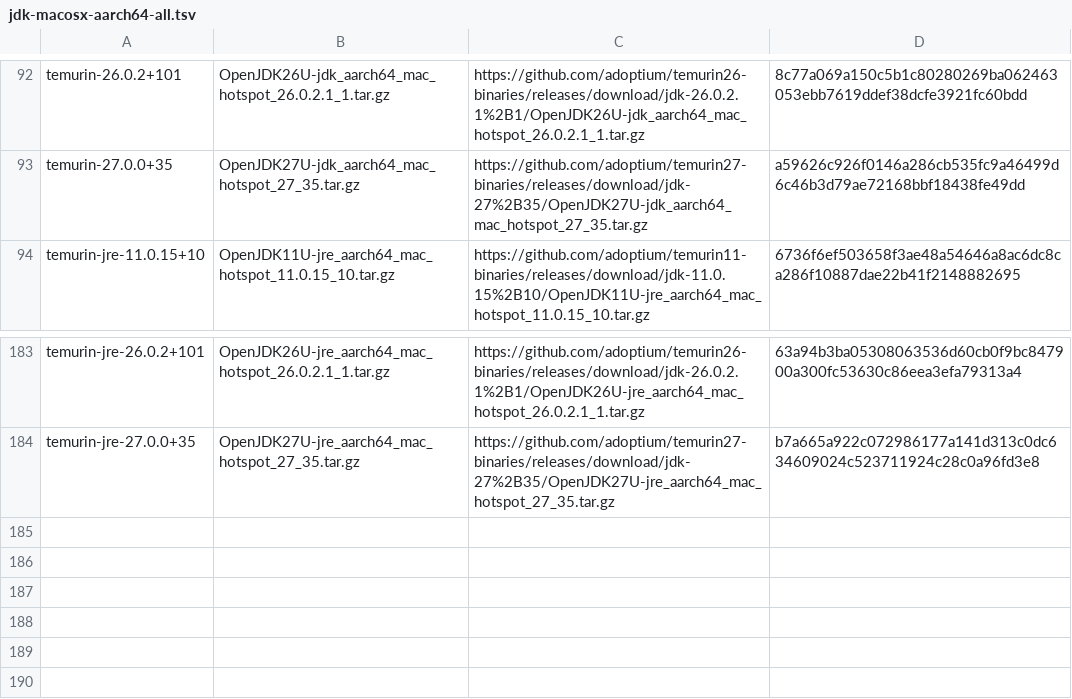
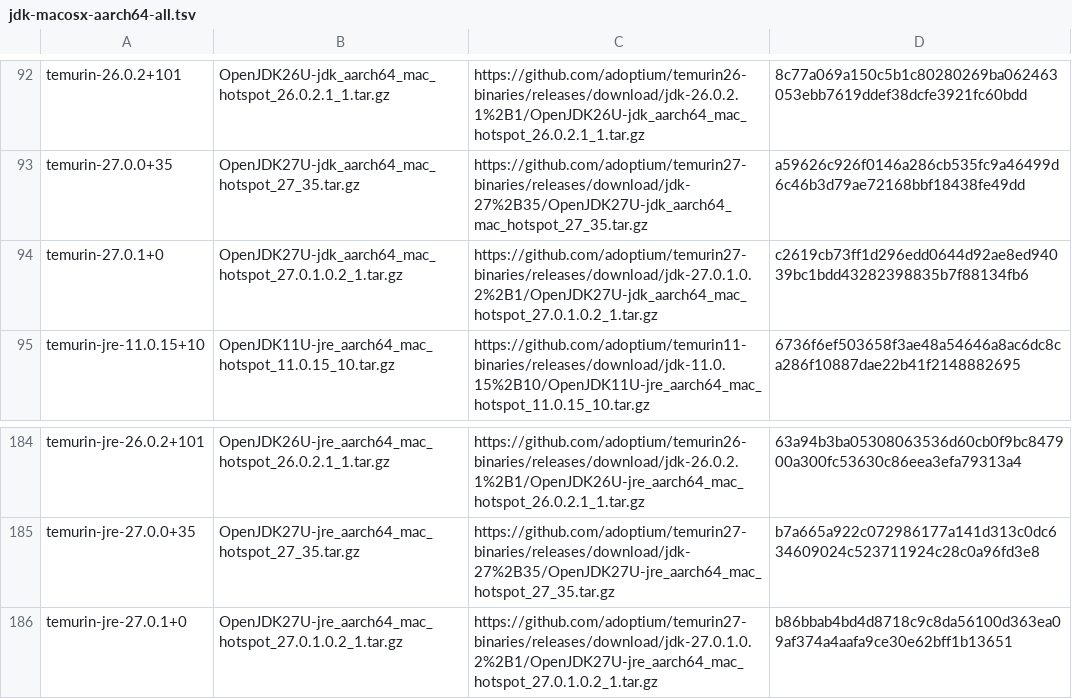
Before and after one commit to hueys/asdf-java, a TSV file: data/jdk-macosx-aarch64-all.tsv, drawn as a sheet; only a part is shown, gaps mark what is left out.

```diff
--- a/data/jdk-macosx-aarch64-all.tsv
+++ b/data/jdk-macosx-aarch64-all.tsv
@@ -93,2 +93,3 @@ temurin-26.0.2+101	OpenJDK26U-jdk_aarch64_mac_hotspot_26.0.2.1_1.tar.gz	https://
 temurin-27.0.0+35	OpenJDK27U-jdk_aarch64_mac_hotspot_27_35.tar.gz	https://github.com/adoptium/temurin27-binaries/releases/download/jdk-27%2B35/OpenJDK27U-jdk_aarch64_mac_hotspot_27_35.tar.gz	a59626c926f0146a286cb535fc9a46499d6c46b3d79ae72168bbf18438fe49dd
+temurin-27.0.1+0	OpenJDK27U-jdk_aarch64_mac_hotspot_27.0.1.0.2_1.tar.gz	https://github.com/adoptium/temurin27-binaries/releases/download/jdk-27.0.1.0.2%2B1/OpenJDK27U-jdk_aarch64_mac_hotspot_27.0.1.0.2_1.tar.gz	c2619cb73ff1d296edd0644d92ae8ed94039bc1bdd43282398835b7f88134fb6
 temurin-jre-11.0.15+10	OpenJDK11U-jre_aarch64_mac_hotspot_11.0.15_10.tar.gz	https://github.com/adoptium/temurin11-binaries/releases/download/jdk-11.0.15%2B10/OpenJDK11U-jre_aarch64_mac_hotspot_11.0.15_10.tar.gz	6736f6ef503658f3ae48a54646a8ac6dc8ca286f10887dae22b41f2148882695
@@ -184 +185,2 @@ temurin-jre-26.0.2+101	OpenJDK26U-jre_aarch64_mac_hotspot_26.0.2.1_1.tar.gz	http
 temurin-jre-27.0.0+35	OpenJDK27U-jre_aarch64_mac_hotspot_27_35.tar.gz	https://github.com/adoptium/temurin27-binaries/releases/download/jdk-27%2B35/OpenJDK27U-jre_aarch64_mac_hotspot_27_35.tar.gz	b7a665a922c072986177a141d313c0dc634609024c523711924c28c0a96fd3e8
+temurin-jre-27.0.1+0	OpenJDK27U-jre_aarch64_mac_hotspot_27.0.1.0.2_1.tar.gz	https://github.com/adoptium/temurin27-binaries/releases/download/jdk-27.0.1.0.2%2B1/OpenJDK27U-jre_aarch64_mac_hotspot_27.0.1.0.2_1.tar.gz	b86bbab4bd4d8718c9c8da56100d363ea09af374a4aafa9ce30e62bff1b13651
```
Also changed, not shown: data/jdk-linux-x86_64-all.tsv, data/jdk-linux-x86_64-ga.tsv, 3 other files.
